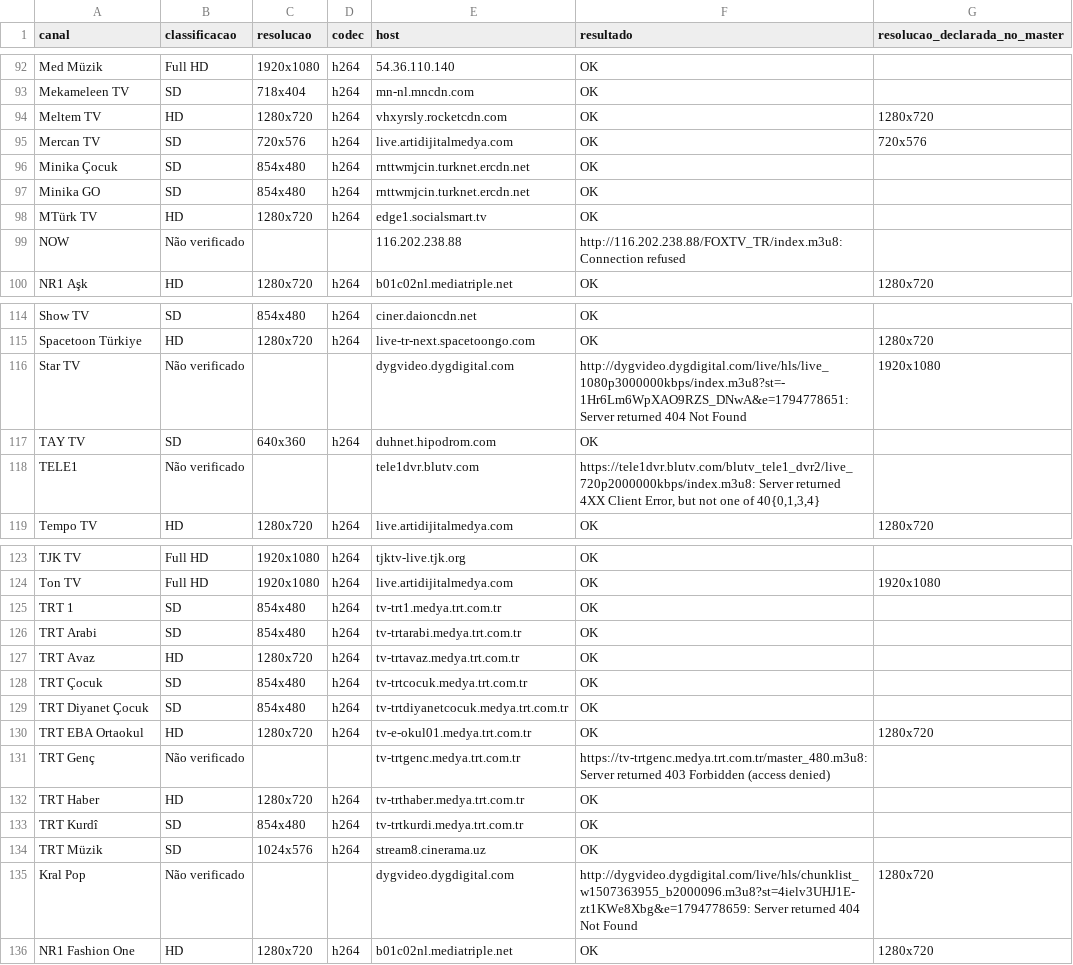
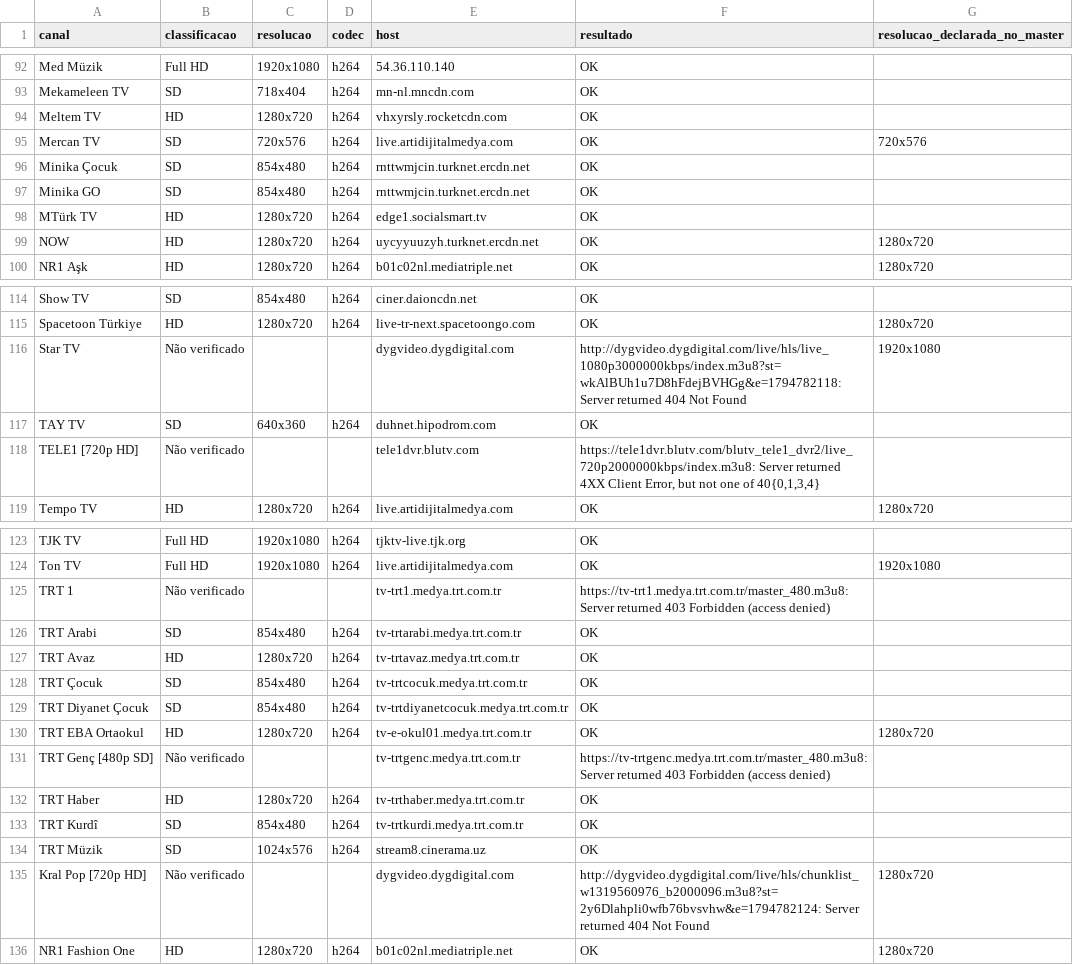
Before and after one commit to woodyytalo/playlist.canais.turcos, a CSV file: relatorio-qualidade/TV-principal.csv, drawn as a sheet; only a part is shown, gaps mark what is left out; the diff covers the shown part only.

```diff
--- a/relatorio-qualidade/TV-principal.csv
+++ b/relatorio-qualidade/TV-principal.csv
@@ -93,3 +93,3 @@ Med Müzik,Full HD,1920x1080,h264,54.36.110.140,OK,
 Mekameleen TV,SD,718x404,h264,mn-nl.mncdn.com,OK,
-Meltem TV,HD,1280x720,h264,vhxyrsly.rocketcdn.com,OK,1280x720
+Meltem TV,HD,1280x720,h264,vhxyrsly.rocketcdn.com,OK,
 Mercan TV,SD,720x576,h264,live.artidijitalmedya.com,OK,720x576
@@ -98,3 +98,3 @@ Minika GO,SD,854x480,h264,rnttwmjcin.turknet.ercdn.net,OK,
 MTürk TV,HD,1280x720,h264,edge1.socialsmart.tv,OK,
-NOW,Não verificado,,,116.202.238.88,http://116.202.238.88/FOXTV_TR/index.m3u8: Connection refused,
+NOW,HD,1280x720,h264,uycyyuuzyh.turknet.ercdn.net,OK,1280x720
 NR1 Aşk,HD,1280x720,h264,b01c02nl.mediatriple.net,OK,1280x720
@@ -115,5 +115,5 @@ Show TV,SD,854x480,h264,ciner.daioncdn.net,OK,
 Spacetoon Türkiye,HD,1280x720,h264,live-tr-next.spacetoongo.com,OK,1280x720
-Star TV,Não verificado,,,dygvideo.dygdigital.com,http://dygvideo.dygdigital.com/live/hls/live_1080p3000000kbps/index.m3u8?st=-1Hr6Lm6WpXAO9RZS_DNwA&e=1794778651: Server returned 404 Not Found,1920x1080
+Star TV,Não verificado,,,dygvideo.dygdigital.com,http://dygvideo.dygdigital.com/live/hls/live_1080p3000000kbps/index.m3u8?st=wkAlBUh1u7D8hFdejBVHGg&e=1794782118: Server returned 404 Not Found,1920x1080
 TAY TV,SD,640x360,h264,duhnet.hipodrom.com,OK,
-TELE1,Não verificado,,,tele1dvr.blutv.com,"https://tele1dvr.blutv.com/blutv_tele1_dvr2/live_720p2000000kbps/index.m3u8: Server returned 4XX Client Error, but not one of 40{0,1,3,4}",
+TELE1 [720p HD],Não verificado,,,tele1dvr.blutv.com,"https://tele1dvr.blutv.com/blutv_tele1_dvr2/live_720p2000000kbps/index.m3u8: Server returned 4XX Client Error, but not one of 40{0,1,3,4}",
 Tempo TV,HD,1280x720,h264,live.artidijitalmedya.com,OK,1280x720
@@ -124,3 +124,3 @@ TJK TV,Full HD,1920x1080,h264,tjktv-live.tjk.org,OK,
 Ton TV,Full HD,1920x1080,h264,live.artidijitalmedya.com,OK,1920x1080
-TRT 1,SD,854x480,h264,tv-trt1.medya.trt.com.tr,OK,
+TRT 1,Não verificado,,,tv-trt1.medya.trt.com.tr,https://tv-trt1.medya.trt.com.tr/master_480.m3u8: Server returned 403 Forbidden (access denied),
 TRT Arabi,SD,854x480,h264,tv-trtarabi.medya.trt.com.tr,OK,
@@ -130,3 +130,3 @@ TRT Diyanet Çocuk,SD,854x480,h264,tv-trtdiyanetcocuk.medya.trt.com.tr,OK,
 TRT EBA Ortaokul,HD,1280x720,h264,tv-e-okul01.medya.trt.com.tr,OK,1280x720
-TRT Genç,Não verificado,,,tv-trtgenc.medya.trt.com.tr,https://tv-trtgenc.medya.trt.com.tr/master_480.m3u8: Server returned 403 Forbidden (access denied),
+TRT Genç [480p SD],Não verificado,,,tv-trtgenc.medya.trt.com.tr,https://tv-trtgenc.medya.trt.com.tr/master_480.m3u8: Server returned 403 Forbidden (access denied),
 TRT Haber,HD,1280x720,h264,tv-trthaber.medya.trt.com.tr,OK,
@@ -134,3 +134,3 @@ TRT Kurdî,SD,854x480,h264,tv-trtkurdi.medya.trt.com.tr,OK,
 TRT Müzik,SD,1024x576,h264,stream8.cinerama.uz,OK,
-Kral Pop,Não verificado,,,dygvideo.dygdigital.com,http://dygvideo.dygdigital.com/live/hls/chunklist_w1507363955_b2000096.m3u8?st=4ielv3UHJ1E-zt1KWe8Xbg&e=1794778659: Server returned 404 Not Found,1280x720
+Kral Pop [720p HD],Não verificado,,,dygvideo.dygdigital.com,http://dygvideo.dygdigital.com/live/hls/chunklist_w1319560976_b2000096.m3u8?st=2y6Dlahpli0wfb76bvsvhw&e=1794782124: Server returned 404 Not Found,1280x720
 NR1 Fashion One,HD,1280x720,h264,b01c02nl.mediatriple.net,OK,1280x720
```
Also changed, not shown: 6 edited cells elsewhere in this file, 2 other files.
